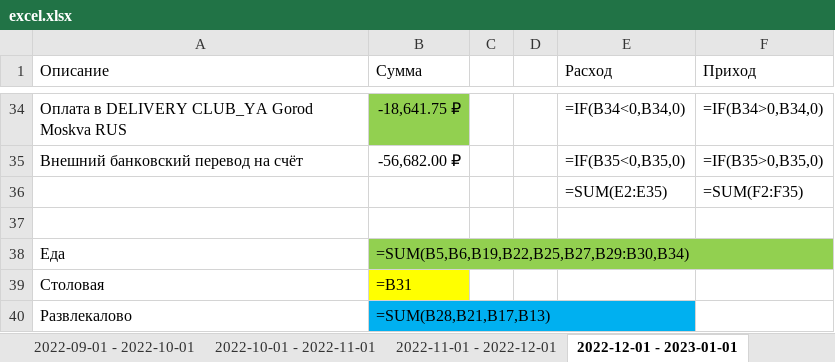
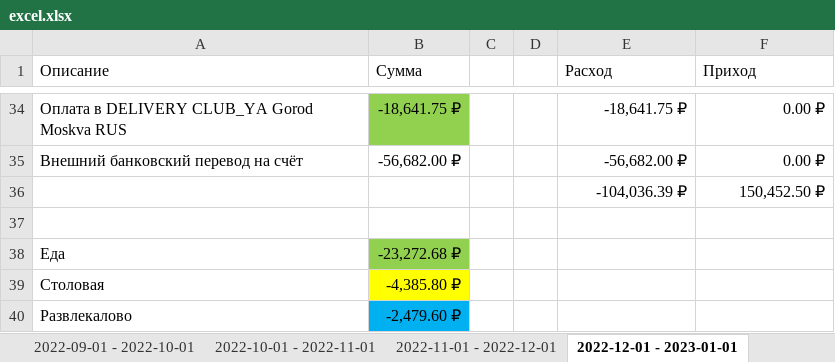
Before and after one commit to AleksisSanhes/tink_account, an Excel workbook: excel.xlsx, sheet 2022-12-01 - 2023-01-01, drawn as a sheet; only a part is shown, gaps mark what is left out; values as stored, in another font and other column widths than the file's, no borders; formulas without a stored value are shown as written; removed rows and columns are numbered as before the commit, all else as after; the diff covers the shown part only; the diff names each change by its address in the sheet, - before the commit and + after, or states it on an @@ line.

```diff
--- a/excel.xlsx (sheet 2022-12-01 - 2023-01-01)
+++ b/excel.xlsx (sheet 2022-12-01 - 2023-01-01)
-E34 (Расход): =IF(B34<0,B34,0)
+E34 (Расход): -18,641.75 ₽
-F34 (Приход): =IF(B34>0,B34,0)
+F34 (Приход): 0.00 ₽
-E35 (Расход): =IF(B35<0,B35,0)
+E35 (Расход): -56,682.00 ₽
-F35 (Приход): =IF(B35>0,B35,0)
+F35 (Приход): 0.00 ₽
-row 36:  |  |  |  | =SUM(E2:E35) | =SUM(F2:F35)
+row 36:  |  |  |  | -104,036.39 ₽ | 150,452.50 ₽
-B38 (Сумма): =SUM(B5,B6,B19,B22,B25,B27,B29:B30,B34)
+B38 (Сумма): -23,272.68 ₽
-B39 (Сумма): =B31
+B39 (Сумма): -4,385.80 ₽
-B40 (Сумма): =SUM(B28,B21,B17,B13)
+B40 (Сумма): -2,479.60 ₽
```
Also changed, not shown: 64 edited cells elsewhere in this sheet, sheet 2022-08-01 - 2022-09-01, sheet 2023-04-01 - 2023-05-01, sheet 2023-02-01 - 2023-03-01, sheet 2023-01-01 - 2023-02-01, sheet 2023-05-01 - 2023-06-01, sheet 2022-11-01 - 2022-12-01, 9 more sheets, other sheet tabs, 1 other file.
